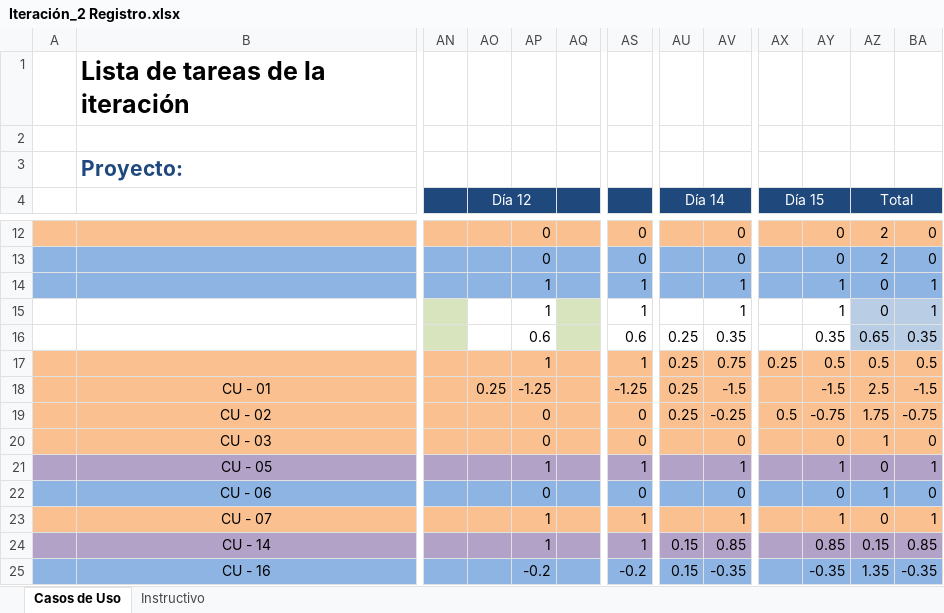
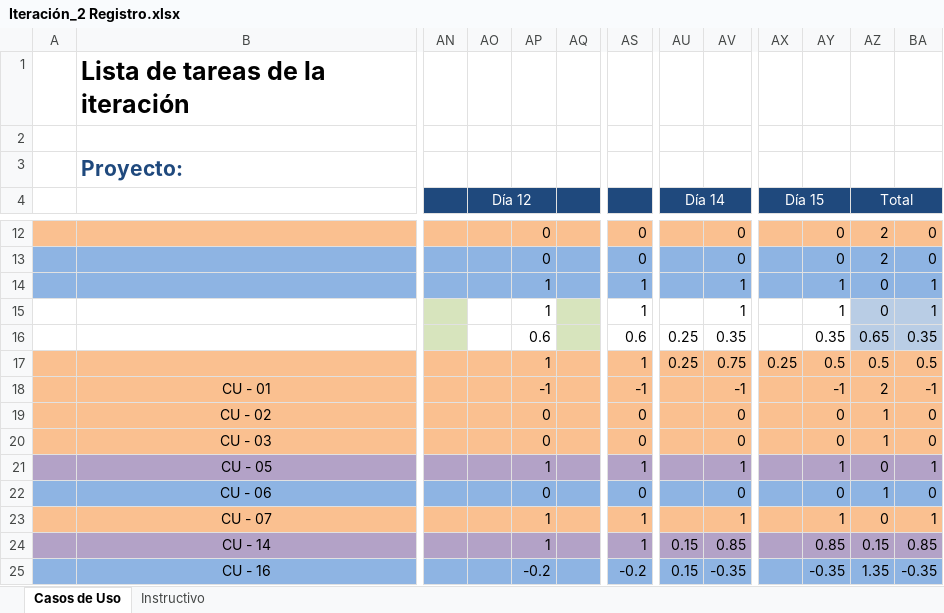
Before and after one commit to Asthamor/ProyectoDesarrolloSW-EQ1, an Excel workbook: Documentos/Tareas/Iteración_2 Registro.xlsx, sheet Casos de Uso, drawn as a sheet; only a part is shown, gaps mark what is left out; values as stored, in another font and other column widths than the file's, no borders; the diff covers the shown part only; the diff names each change by its address in the sheet, - before the commit and + after, or states it on an @@ line.

Commit message:
Diagramas de secuencia y Pantilla
Se agregaron los diagramas de secuencia de los casos de uso administrar grupo, administrar profesor, consultar ingresos. Además se actualizó la plantilla de tareas

```diff
--- a/Documentos/Tareas/Iteración_2 Registro.xlsx (sheet Casos de Uso)
+++ b/Documentos/Tareas/Iteración_2 Registro.xlsx (sheet Casos de Uso)
-AO18 (Día 12): 0.25
+AO18 (Día 12): (empty)
-AP18: -1.25
+AP18: -1
-AS18: -1.25
+AS18: -1
-AU18:AU19 (Día 14): 0.25
+AU18:AU19 (Día 14): (empty)
-AV18: -1.5
+AV18: -1
-AY18: -1.5
+AY18: -1
-AZ18 (Total): 2.5
+AZ18 (Total): 2
-BA18: -1.5
+BA18: -1
-AV19: -0.25
+AV19: 0
-AX19 (Día 15): 0.5
+AX19 (Día 15): (empty)
-AY19: -0.75
+AY19: 0
-AZ19 (Total): 1.75
+AZ19 (Total): 1
-BA19: -0.75
+BA19: 0
```
Also changed, not shown: 32 edited cells elsewhere in this sheet, 1 other file.
